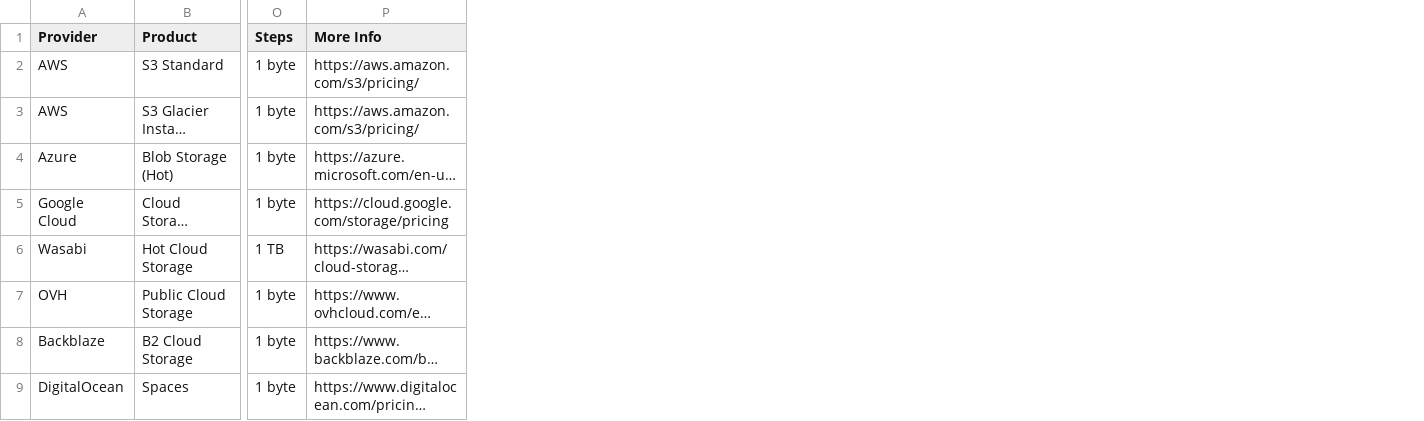
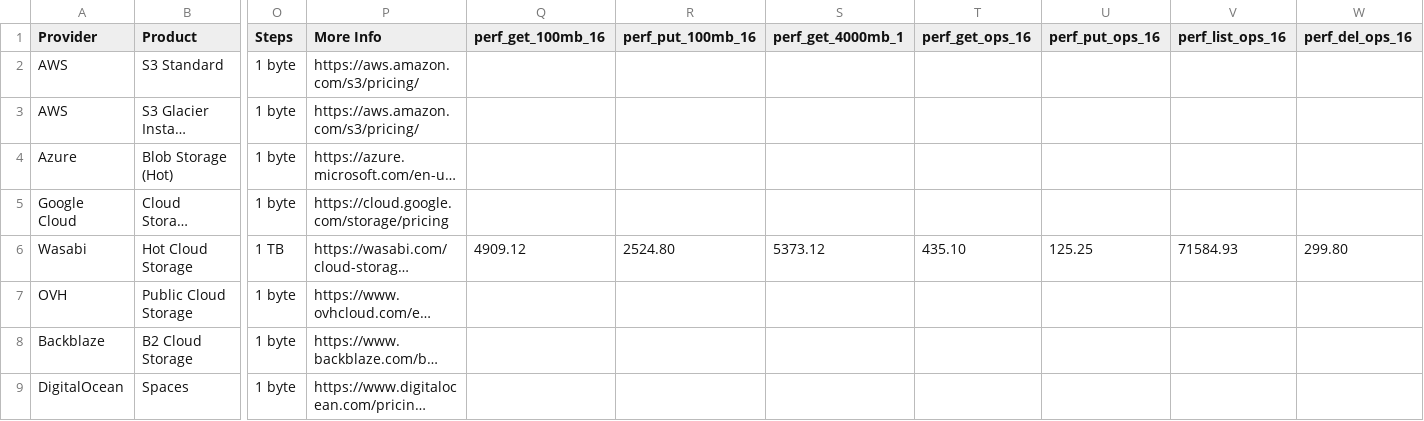
Before and after one commit to zeroservices/s3compare.io_data, a CSV file: s3compare.io_data.csv, drawn as a sheet; only a part is shown, gaps mark what is left out; long unchanged cells end in …; the diff names each change by its address in the sheet, - before the commit and + after, or states it on an @@ line.

```diff
--- a/s3compare.io_data.csv
+++ b/s3compare.io_data.csv
+column Q (perf_get_100mb_16), row 6: 4909.12
+column R (perf_put_100mb_16), row 6: 2524.80
+column S (perf_get_4000mb_1), row 6: 5373.12
+column T (perf_get_ops_16), row 6: 435.10
+column U (perf_put_ops_16), row 6: 125.25
+column V (perf_list_ops_16), row 6: 71584.93
+column W (perf_del_ops_16), row 6: 299.80
```
Also changed, not shown: 1 other file.
